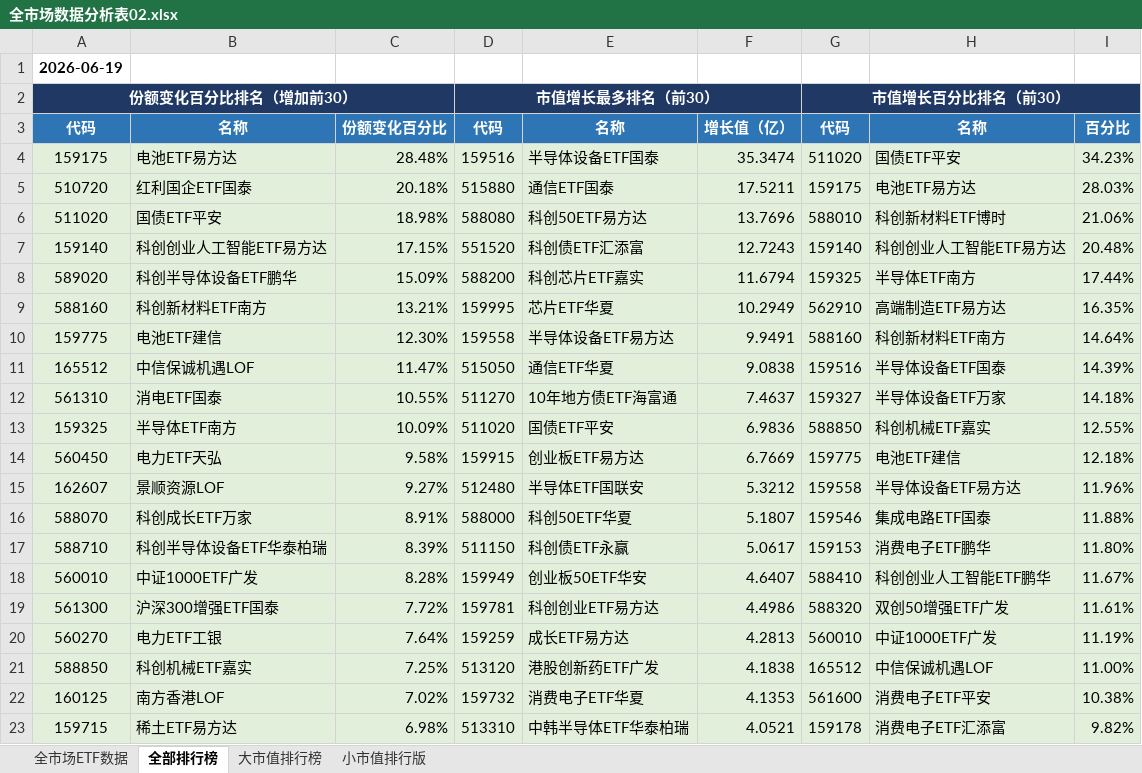
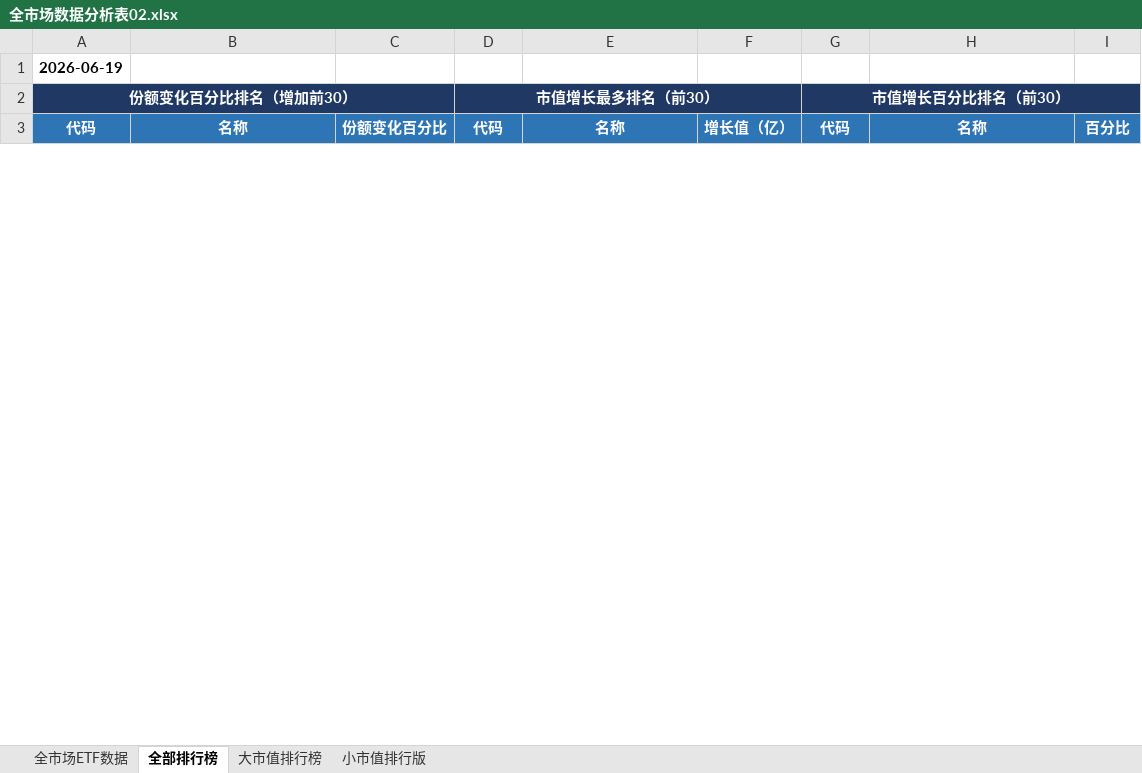
Before and after one commit to dagoushi003/dagoushi003.github.io, an Excel workbook: assets/posts/全市场数据分析表02.xlsx, sheet 全部排行榜, drawn as a sheet; only a part is shown; values as stored, in another font and other column widths than the file's, no borders; removed rows and columns are numbered as before the commit, all else as after; the diff covers the shown part only; the diff names each change by its address in the sheet, - before the commit and + after, or states it on an @@ line.

```diff
--- a/assets/posts/全市场数据分析表02.xlsx (sheet 全部排行榜)
+++ b/assets/posts/全市场数据分析表02.xlsx (sheet 全部排行榜)
-row 4: 159175 | 电池ETF易方达 | 28.48% | 159516 | 半导体设备ETF国泰 | 35.3474 | 511020 | 国债ETF平安 | 34.23%
-row 5: 510720 | 红利国企ETF国泰 | 20.18% | 515880 | 通信ETF国泰 | 17.5211 | 159175 | 电池ETF易方达 | 28.03%
-row 6: 511020 | 国债ETF平安 | 18.98% | 588080 | 科创50ETF易方达 | 13.7696 | 588010 | 科创新材料ETF博时 | 21.06%
-row 7: 159140 | 科创创业人工智能ETF易方达 | 17.15% | 551520 | 科创债ETF汇添富 | 12.7243 | 159140 | 科创创业人工智能ETF易方达 | 20.48%
-row 8: 589020 | 科创半导体设备ETF鹏华 | 15.09% | 588200 | 科创芯片ETF嘉实 | 11.6794 | 159325 | 半导体ETF南方 | 17.44%
-row 9: 588160 | 科创新材料ETF南方 | 13.21% | 159995 | 芯片ETF华夏 | 10.2949 | 562910 | 高端制造ETF易方达 | 16.35%
-row 10: 159775 | 电池ETF建信 | 12.30% | 159558 | 半导体设备ETF易方达 | 9.9491 | 588160 | 科创新材料ETF南方 | 14.64%
-row 11: 165512 | 中信保诚机遇LOF | 11.47% | 515050 | 通信ETF华夏 | 9.0838 | 159516 | 半导体设备ETF国泰 | 14.39%
-row 12: 561310 | 消电ETF国泰 | 10.55% | 511270 | 10年地方债ETF海富通 | 7.4637 | 159327 | 半导体设备ETF万家 | 14.18%
-row 13: 159325 | 半导体ETF南方 | 10.09% | 511020 | 国债ETF平安 | 6.9836 | 588850 | 科创机械ETF嘉实 | 12.55%
-row 14: 560450 | 电力ETF天弘 | 9.58% | 159915 | 创业板ETF易方达 | 6.7669 | 159775 | 电池ETF建信 | 12.18%
-row 15: 162607 | 景顺资源LOF | 9.27% | 512480 | 半导体ETF国联安 | 5.3212 | 159558 | 半导体设备ETF易方达 | 11.96%
-row 16: 588070 | 科创成长ETF万家 | 8.91% | 588000 | 科创50ETF华夏 | 5.1807 | 159546 | 集成电路ETF国泰 | 11.88%
-row 17: 588710 | 科创半导体设备ETF华泰柏瑞 | 8.39% | 511150 | 科创债ETF永赢 | 5.0617 | 159153 | 消费电子ETF鹏华 | 11.80%
-row 18: 560010 | 中证1000ETF广发 | 8.28% | 159949 | 创业板50ETF华安 | 4.6407 | 588410 | 科创创业人工智能ETF鹏华 | 11.67%
-row 19: 561300 | 沪深300增强ETF国泰 | 7.72% | 159781 | 科创创业ETF易方达 | 4.4986 | 588320 | 双创50增强ETF广发 | 11.61%
-row 20: 560270 | 电力ETF工银 | 7.64% | 159259 | 成长ETF易方达 | 4.2813 | 560010 | 中证1000ETF广发 | 11.19%
-row 21: 588850 | 科创机械ETF嘉实 | 7.25% | 513120 | 港股创新药ETF广发 | 4.1838 | 165512 | 中信保诚机遇LOF | 11.00%
-row 22: 160125 | 南方香港LOF | 7.02% | 159732 | 消费电子ETF华夏 | 4.1353 | 561600 | 消费电子ETF平安 | 10.38%
-row 23: 159715 | 稀土ETF易方达 | 6.98% | 513310 | 中韩半导体ETF华泰柏瑞 | 4.0521 | 159178 | 消费电子ETF汇添富 | 9.82%
```
Also changed, not shown: 60 added rows and 40 removed rows elsewhere in this sheet, sheet 全市场ETF数据, sheet 小市值排行版, sheet 大市值排行榜.
